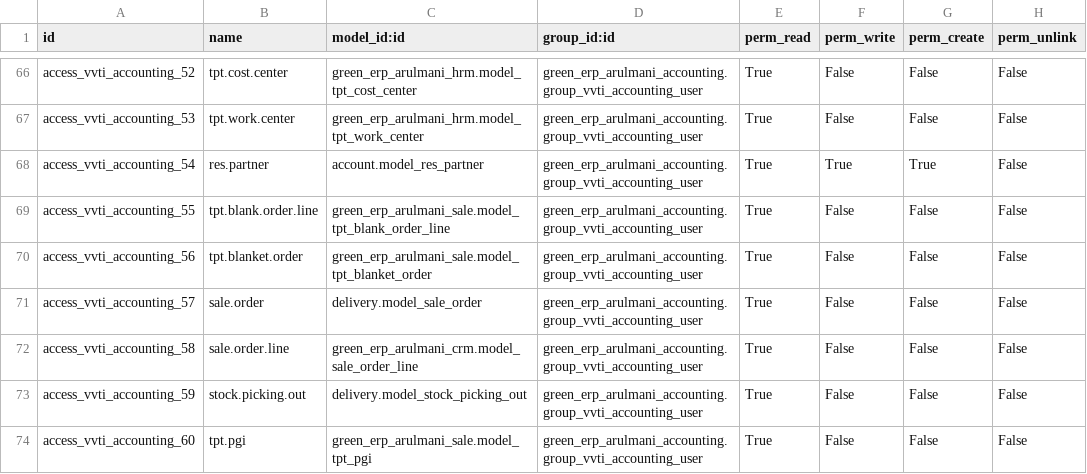
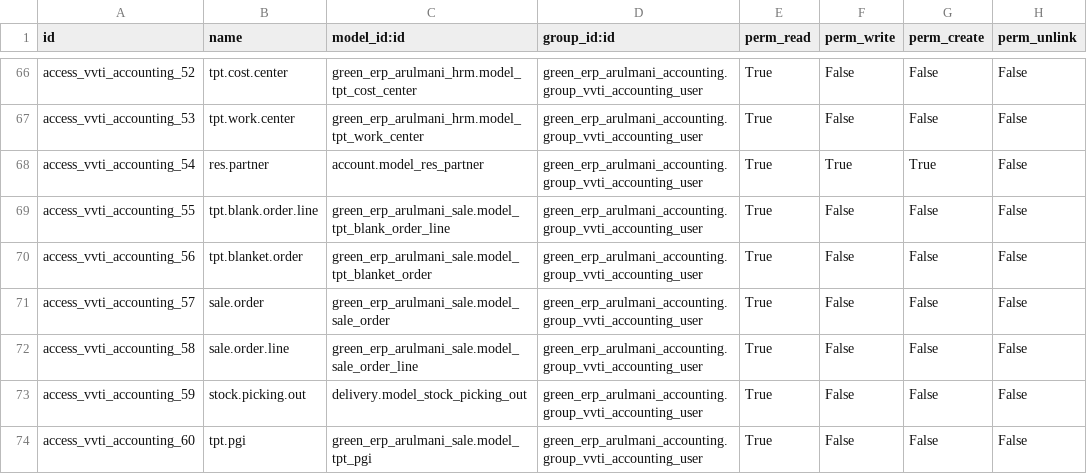
Before and after one commit to minhphung171093/Arul---HRM, a CSV file: green_erp_arulmani_accounting/security/ir.model.access.csv, drawn as a sheet; only a part is shown, gaps mark what is left out.

```diff
--- a/green_erp_arulmani_accounting/security/ir.model.access.csv
+++ b/green_erp_arulmani_accounting/security/ir.model.access.csv
@@ -70,4 +70,4 @@ access_vvti_accounting_55,tpt.blank.order.line,green_erp_arulmani_sale.model_tpt
 access_vvti_accounting_56,tpt.blanket.order,green_erp_arulmani_sale.model_tpt_blanket_order,green_erp_arulmani_accounting.group_vvti_accounting_user,True,False,False,False
-access_vvti_accounting_57,sale.order,delivery.model_sale_order,green_erp_arulmani_accounting.group_vvti_accounting_user,True,False,False,False
-access_vvti_accounting_58,sale.order.line,green_erp_arulmani_crm.model_sale_order_line,green_erp_arulmani_accounting.group_vvti_accounting_user,True,False,False,False
+access_vvti_accounting_57,sale.order,green_erp_arulmani_sale.model_sale_order,green_erp_arulmani_accounting.group_vvti_accounting_user,True,False,False,False
+access_vvti_accounting_58,sale.order.line,green_erp_arulmani_sale.model_sale_order_line,green_erp_arulmani_accounting.group_vvti_accounting_user,True,False,False,False
 access_vvti_accounting_59,stock.picking.out,delivery.model_stock_picking_out,green_erp_arulmani_accounting.group_vvti_accounting_user,True,False,False,False
```
Also changed, not shown: green_erp_arulmani_sale/security/ir.model.access.csv.
